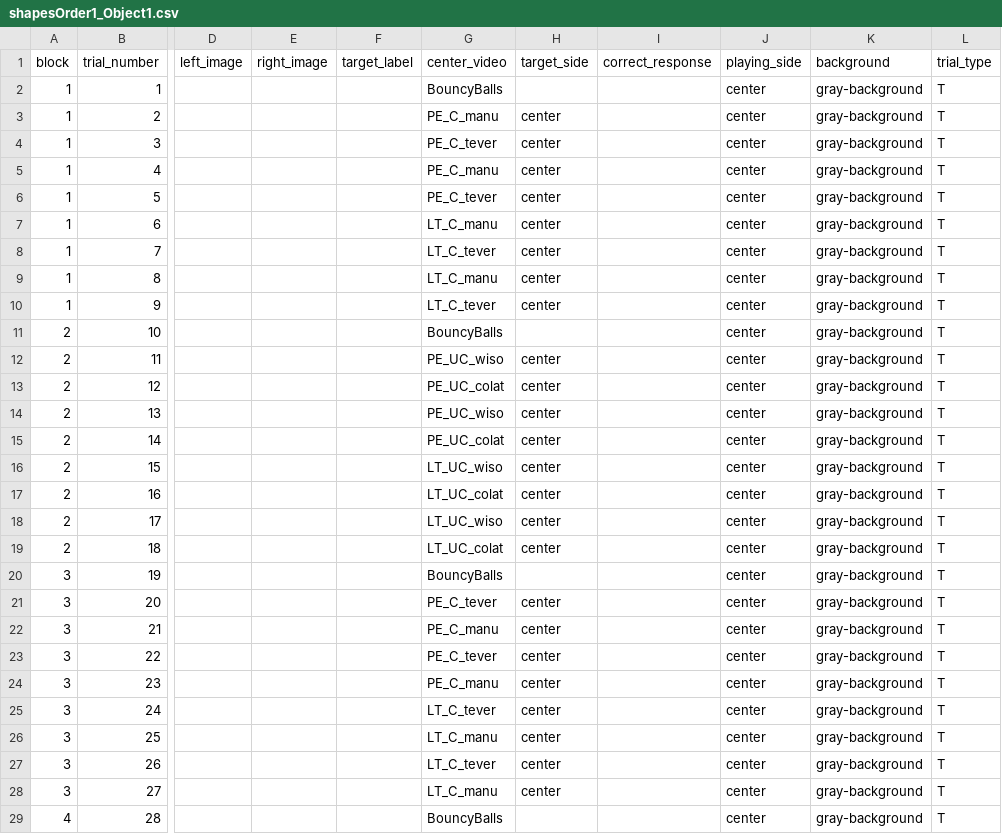
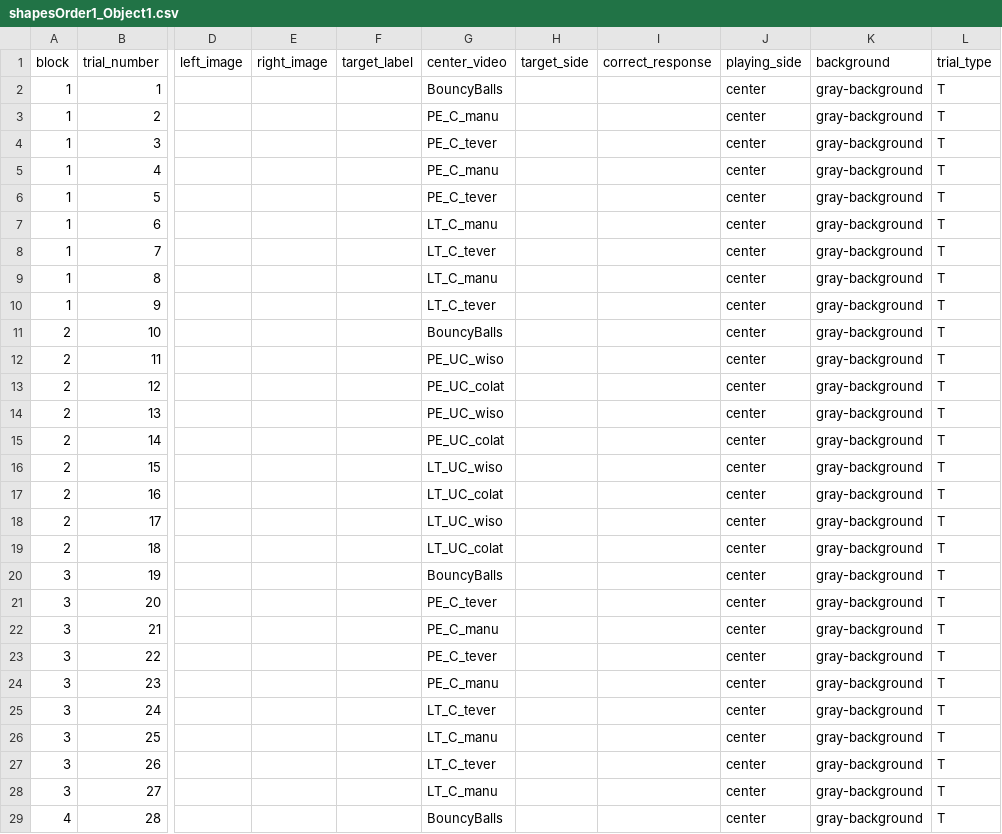
Before and after one commit to ebreitfeld/shapes, a CSV file: orders/shapesOrder1_Object1.csv, drawn as a sheet; only a part is shown, gaps mark what is left out; the diff covers the shown part only; the diff names each change by its address in the sheet, - before the commit and + after, or states it on an @@ line.

Commit message:
change target_side video

```diff
--- a/orders/shapesOrder1_Object1.csv
+++ b/orders/shapesOrder1_Object1.csv
-H3:H10 (target_side): center
+H3:H10 (target_side): (empty)
-H12:H19 (target_side): center
+H12:H19 (target_side): (empty)
-H21:H28 (target_side): center
+H21:H28 (target_side): (empty)
```
Also changed, not shown: 8 edited cells elsewhere in this file, orders/shapesOrder1_Object2.csv, orders/shapesOrder2_Object1.csv, 1 other file.
